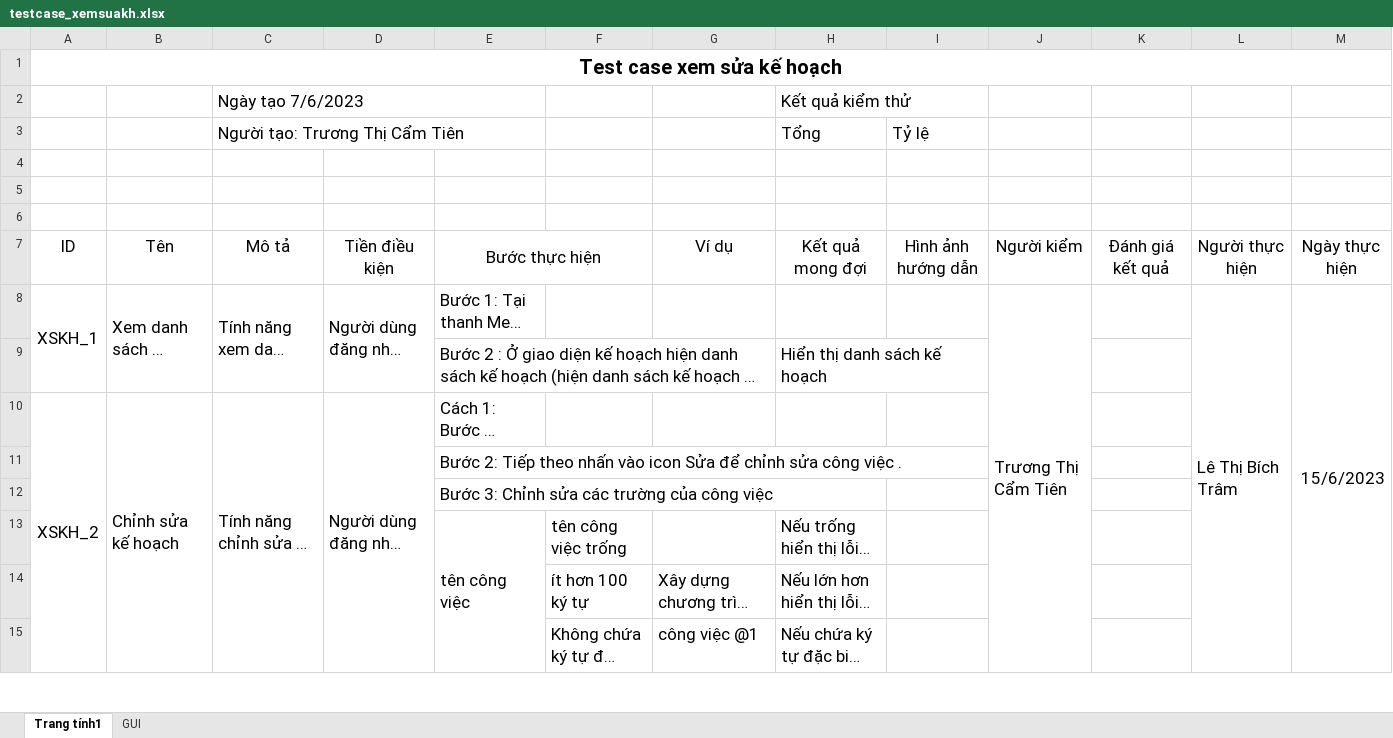
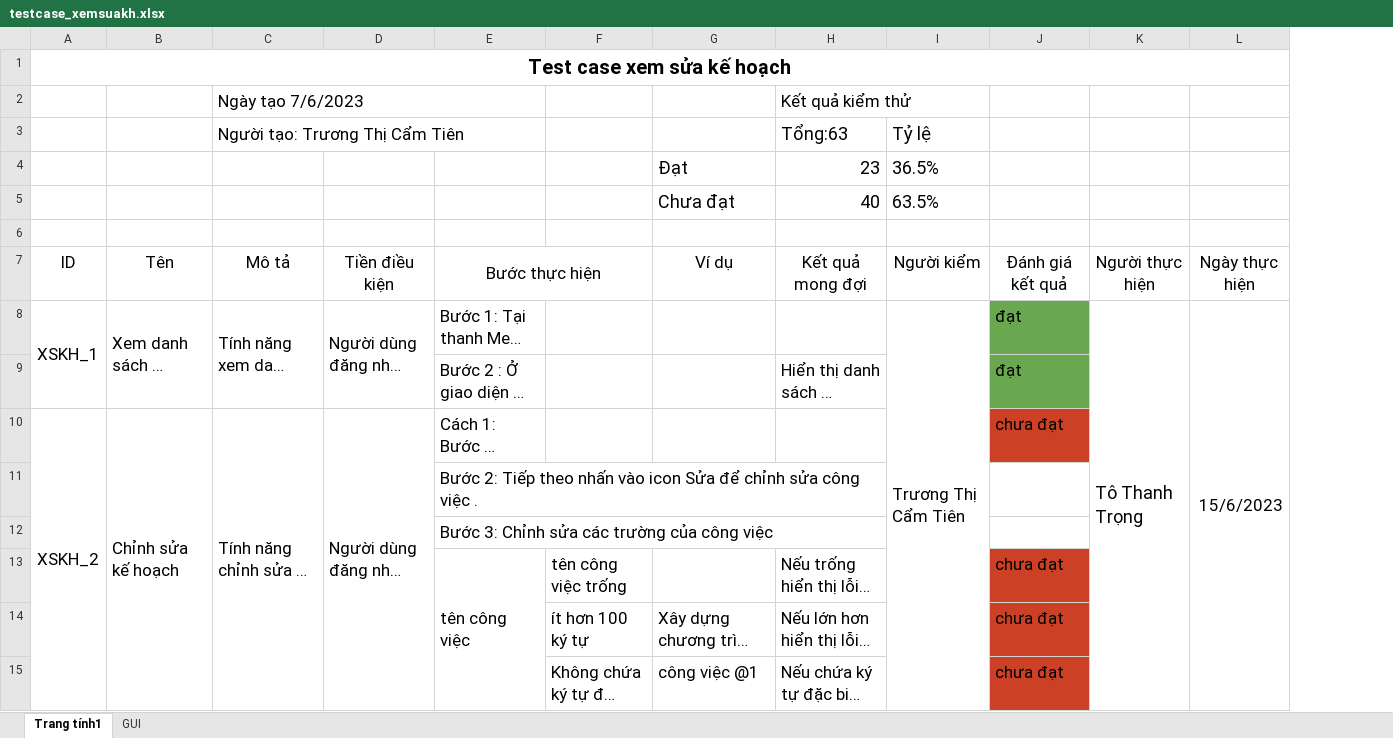
Before and after one commit to thesunza1/qlgv, an Excel workbook: chucnang/srs/xemsuakh/testcase_xemsuakh.xlsx, sheet Trang tính1, drawn as a sheet; only a part is shown; long unchanged cells end in …; values as stored, in another font and other column widths than the file's, no borders; charts and pictures not drawn; removed rows and columns are numbered as before the commit, all else as after; the diff covers the shown part only; the diff names each change by its address in the sheet, - before the commit and + after, or states it on an @@ line.

```diff
--- a/chucnang/srs/xemsuakh/testcase_xemsuakh.xlsx (sheet Trang tính1)
+++ b/chucnang/srs/xemsuakh/testcase_xemsuakh.xlsx (sheet Trang tính1)
-column I, row 7: Hình ảnh hướng dẫn
-column K, row 7: Đánh giá kết quả
+column J, rows 7-15: Đánh giá kết quả | đạt | đạt | chưa đạt |  |  | chưa đạt | chưa đạt | chưa đạt
-H2:I2 merged
-row 3:  |  | Người tạo: Trương Thị Cẩm Tiên |  |  |  |  | Tổng | Tỷ lệ
-row 3: (empty)
+row 3:  |  | Người tạo: Trương Thị Cẩm Tiên |  |  |  |  | Tổng:63 | Tỷ lệ
+C3:E3 merged
-row 4: (empty)
+row 4:  |  |  |  |  |  | Đạt | 23 | 36.5%
+row 5:  |  |  |  |  |  | Chưa đạt | 40 | 63.5%
-J8:J60 merged
+I8:I75 merged
-K8: Lê Thị Bích Trâm
+K8: Tô Thanh Trọng
@@ K8 text size: larger @@
```
Also changed, not shown: 6 added rows, 9 removed rows and 5 edited cells elsewhere in this sheet, sheet GUI.
